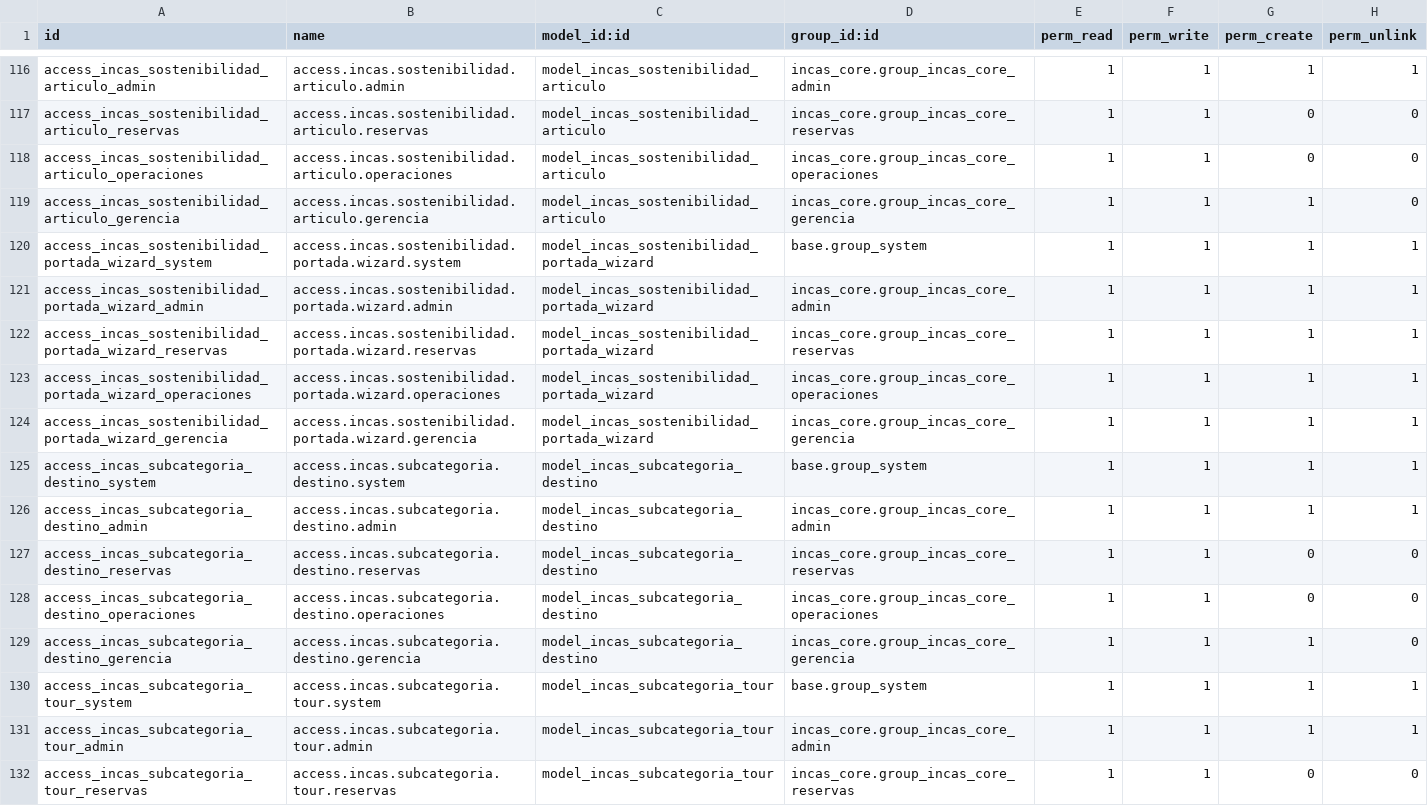
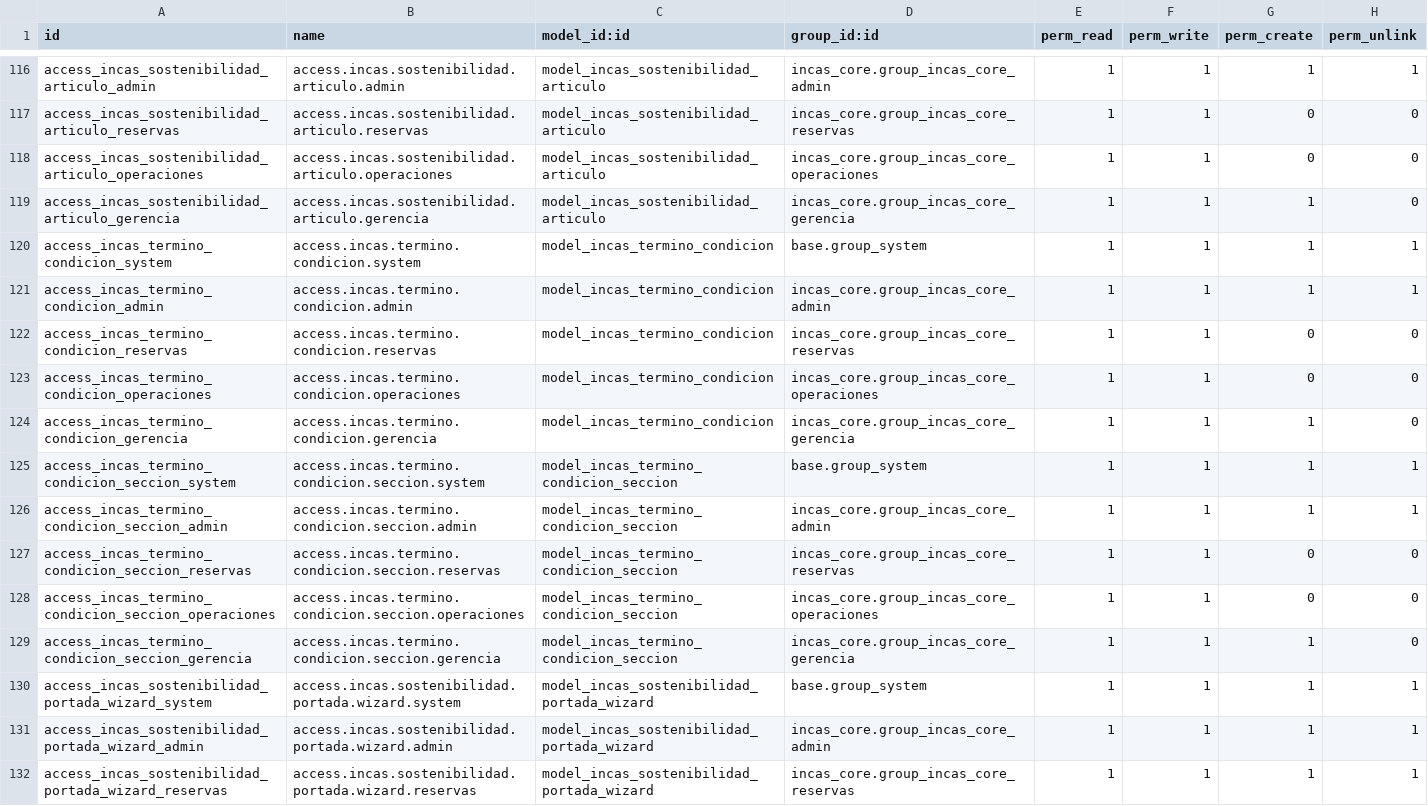
Before and after one commit to xfibben/Inca-s-Paradise, a CSV file: odoo/addons/incas_reservas/security/ir.model.access.csv, drawn as a sheet; only a part is shown, gaps mark what is left out; the shorter side is filled out with more unchanged rows; the diff names each change by its address in the sheet, - before the commit and + after, or states it on an @@ line.

Commit message:
fixes y creacion terminos y condiciones

```diff
--- a/odoo/addons/incas_reservas/security/ir.model.access.csv
+++ b/odoo/addons/incas_reservas/security/ir.model.access.csv
+row 120: access_incas_termino_condicion_system | access.incas.termino.condicion.system | model_incas_termino_condicion | base.group_system | 1 | 1 | 1 | 1
+row 121: access_incas_termino_condicion_admin | access.incas.termino.condicion.admin | model_incas_termino_condicion | incas_core.group_incas_core_admin | 1 | 1 | 1 | 1
+row 122: access_incas_termino_condicion_reservas | access.incas.termino.condicion.reservas | model_incas_termino_condicion | incas_core.group_incas_core_reservas | 1 | 1 | 0 | 0
+row 123: access_incas_termino_condicion_operaciones | access.incas.termino.condicion.operaciones | model_incas_termino_condicion | incas_core.group_incas_core_operaciones | 1 | 1 | 0 | 0
+row 124: access_incas_termino_condicion_gerencia | access.incas.termino.condicion.gerencia | model_incas_termino_condicion | incas_core.group_incas_core_gerencia | 1 | 1 | 1 | 0
+row 125: access_incas_termino_condicion_seccion_system | access.incas.termino.condicion.seccion.system | model_incas_termino_condicion_seccion | base.group_system | 1 | 1 | 1 | 1
+row 126: access_incas_termino_condicion_seccion_admin | access.incas.termino.condicion.seccion.admin | model_incas_termino_condicion_seccion | incas_core.group_incas_core_admin | 1 | 1 | 1 | 1
+row 127: access_incas_termino_condicion_seccion_reservas | access.incas.termino.condicion.seccion.reservas | model_incas_termino_condicion_seccion | incas_core.group_incas_core_reservas | 1 | 1 | 0 | 0
+row 128: access_incas_termino_condicion_seccion_operaciones | access.incas.termino.condicion.seccion.operaciones | model_incas_termino_condicion_seccion | incas_core.group_incas_core_operaciones | 1 | 1 | 0 | 0
+row 129: access_incas_termino_condicion_seccion_gerencia | access.incas.termino.condicion.seccion.gerencia | model_incas_termino_condicion_seccion | incas_core.group_incas_core_gerencia | 1 | 1 | 1 | 0
```
Also changed, not shown: odoo/addons/incas_rrhh/security/ir.model.access.csv, 12 other files.
